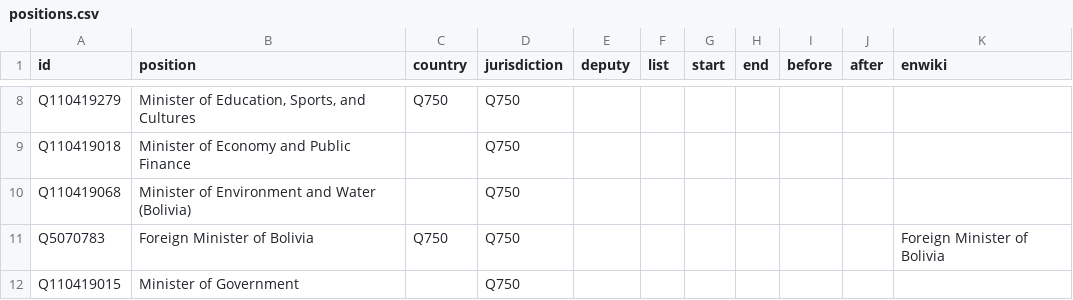
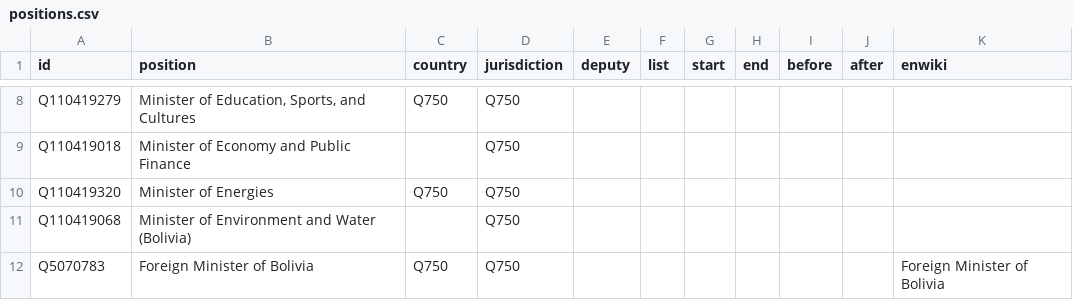
Before and after one commit to every-politician-scrapers/bolivia-ministers, a CSV file: html/positions.csv, drawn as a sheet; only a part is shown, gaps mark what is left out; the shorter side is filled out with more unchanged rows.

```diff
--- a/html/positions.csv
+++ b/html/positions.csv
@@ -9,2 +9,3 @@ Q110419279,"Minister of Education, Sports, and Cultures",Q750,Q750,,,,,,,
 Q110419018,Minister of Economy and Public Finance,,Q750,,,,,,,
+Q110419320,Minister of Energies,Q750,Q750,,,,,,,
 Q110419068,Minister of Environment and Water (Bolivia),,Q750,,,,,,,
```
Also changed, not shown: html/holders21.csv.
